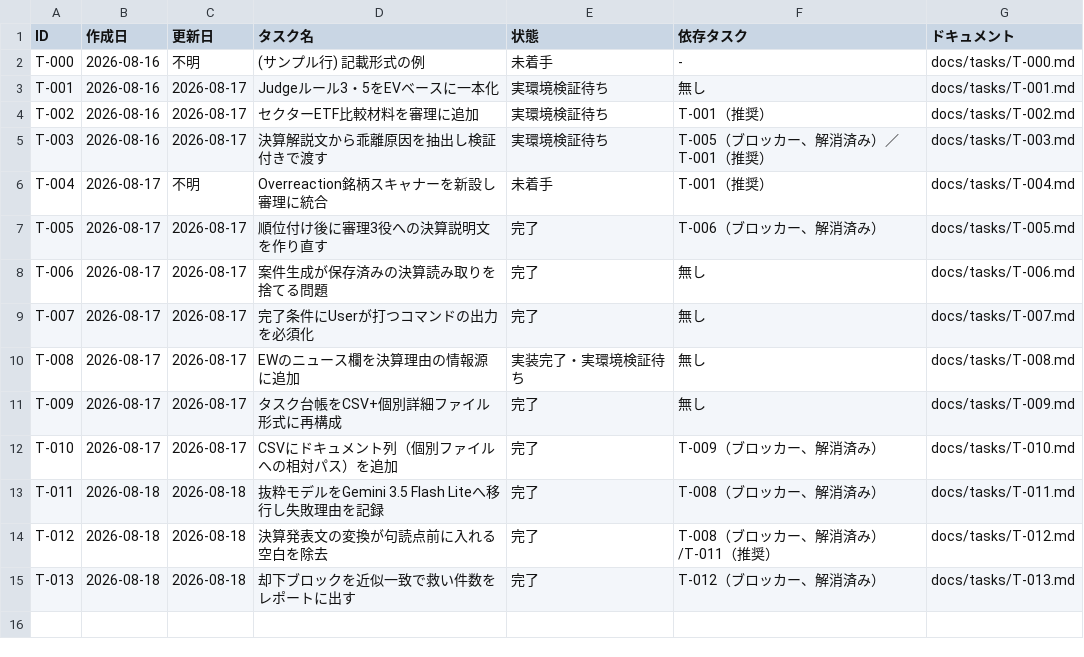
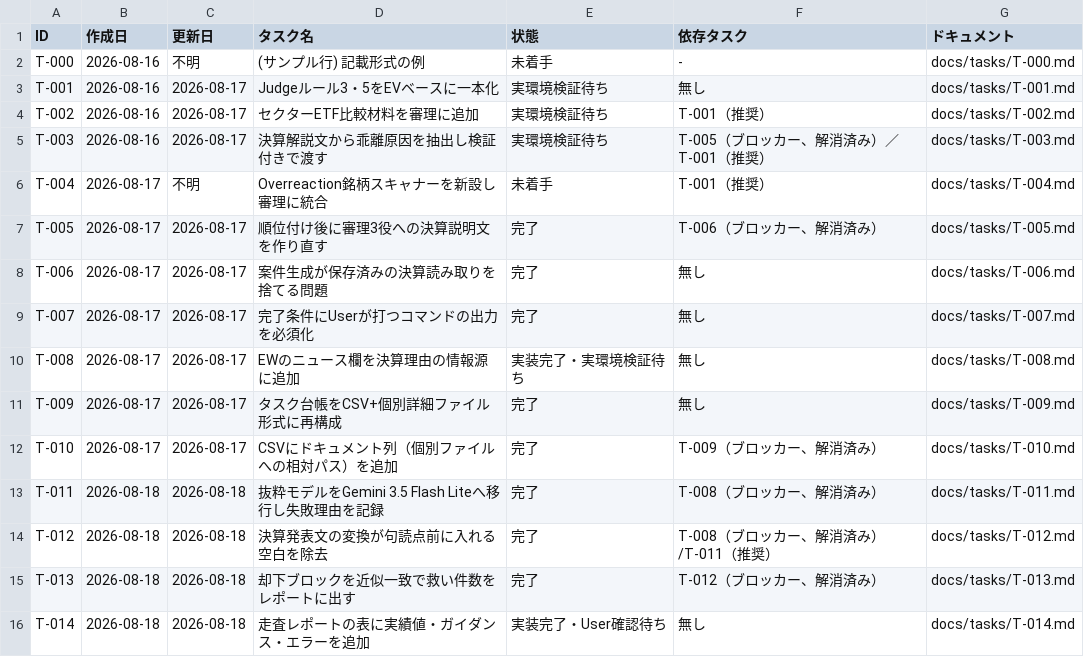
Before and after one commit to umiji/Hawkeye-Re, a CSV file: docs/task-list-hawkeye-re.csv, drawn as a sheet; the diff names each change by its address in the sheet, - before the commit and + after, or states it on an @@ line.

Commit message:
feat: show the figures, the outlook and the failures in the scan table (T-014)
The scan report's §③ table is the one place the user can stop a name before
the tribunal spends three LLM calls on it, and four things it needed were
missing: whether the company's outlook was obtained, the actual and consensus
figures the surprise percentages were computed from, which vendor supplied
them, and what failed per name.

- `ScreenedCandidate` now records the EPS/revenue actual and consensus the
  ranking read, plus a four-state guidance answer and its named reason. All
  optional with defaults; the `payload` column is JSON, so no DB migration and
  old rows still load (invariant 1) — they render as `-` / 記録なし.
- The four states exist because "no guidance" has three unrelated causes:
  the company published none, we could not read the one it published, or
  nobody asked. Collapsed into 開示なし, our own defects look routine.
- Source cells name the vendor (EW / Finnhub); the prose keeps the plain
  description and introduces the abbreviation once.
- New エラー column names which of the three retrieval/reading steps failed,
  and §④ is now the section that explains all three in words rather than only
  the earnings figures. It still prints at zero.
- Rows read from rank 1 down, then unranked by score — the ledger's own order
  put 50 above 5.76 above 0 above 60.

947 passed. Verified end to end against live data (throwaway ledger): all four
guidance states appear, and the untouched scan 1 still renders.

```diff
--- a/docs/task-list-hawkeye-re.csv
+++ b/docs/task-list-hawkeye-re.csv
+row 16: T-014 | 2026-08-18 | 2026-08-18 | 走査レポートの表に実績値・ガイダンス・エラーを追加 | 実装完了・User確認待ち | 無し | docs/tasks/T-014.md
```
Also changed, not shown: 7 other files.
